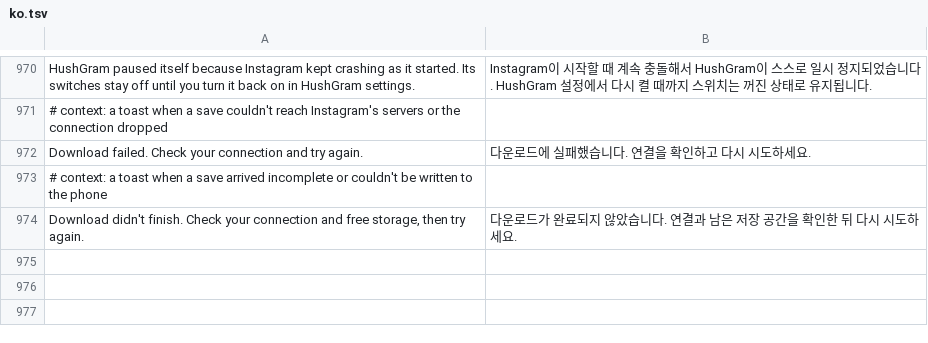
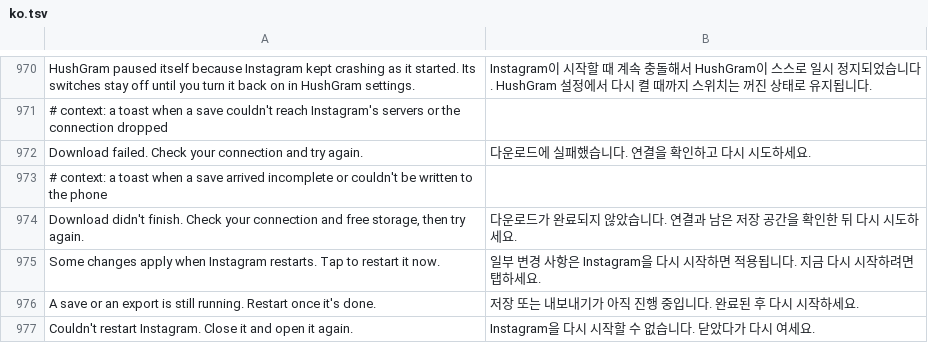
Before and after one commit to Aholicknight/HushGram, a TSV file: extensions/shared/library/src/main/l10n/ko.tsv, drawn as a sheet; only a part is shown, gaps mark what is left out.

Commit message:
feat(settings): Restart now on the status card when a change needs it
Settings already tracked which restart-gated choices changed since this
process started (AbstractPreferenceFragment.restartPending), but only a
toast said so, and people didn't know how to restart. While anything is
owed and no pause is on its way, the status card says so and a tap opens
Instagram's launcher in a fresh task, then ends the process. A save or
an export still running keeps Instagram up and says why. Flipping a
choice back clears the debt and the card goes back to reporting.

Refs #146

```diff
--- a/extensions/shared/library/src/main/l10n/ko.tsv
+++ b/extensions/shared/library/src/main/l10n/ko.tsv
@@ -974 +974,4 @@ Download failed. Check your connection and try again.	다운로드에 실패했
 Download didn't finish. Check your connection and free storage, then try again.	다운로드가 완료되지 않았습니다. 연결과 남은 저장 공간을 확인한 뒤 다시 시도하세요.
+Some changes apply when Instagram restarts. Tap to restart it now.	일부 변경 사항은 Instagram을 다시 시작하면 적용됩니다. 지금 다시 시작하려면 탭하세요.
+A save or an export is still running. Restart once it's done.	저장 또는 내보내기가 아직 진행 중입니다. 완료된 후 다시 시작하세요.
+Couldn't restart Instagram. Close it and open it again.	Instagram을 다시 시작할 수 없습니다. 닫았다가 다시 여세요.
```
Also changed, not shown: extensions/shared/library/src/main/l10n/de.tsv, extensions/shared/library/src/main/l10n/es.tsv, 8 other files.
